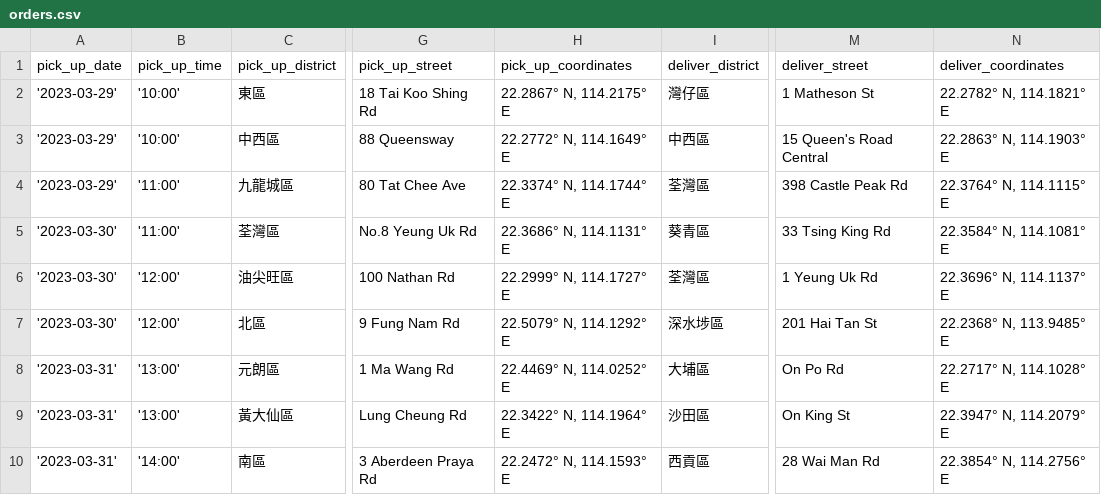
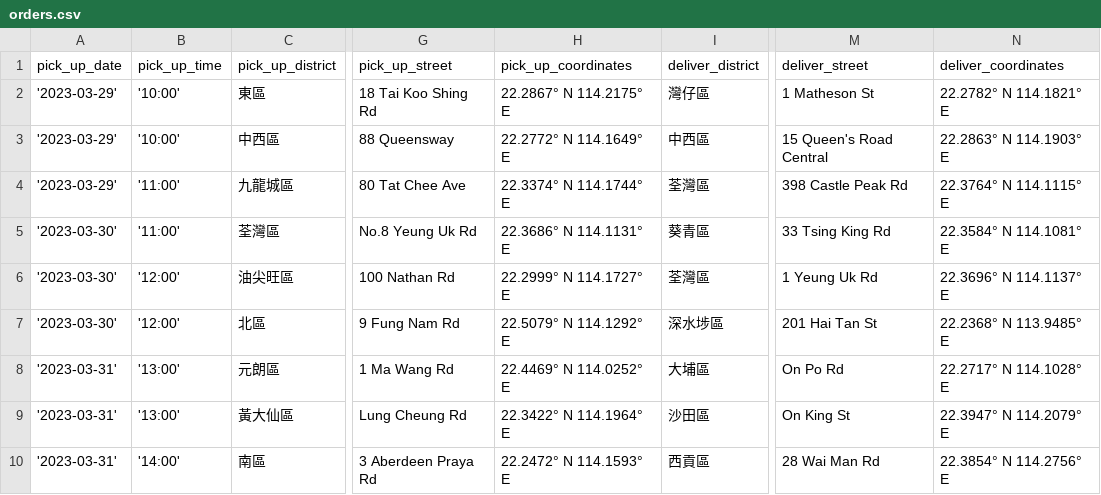
Before and after one commit to leaarn/c25-bad-project-04-tw, a CSV file: db/orders.csv, drawn as a sheet; only a part is shown, gaps mark what is left out; the diff names each change by its address in the sheet, - before the commit and + after, or states it on an @@ line.

```diff
--- a/db/orders.csv
+++ b/db/orders.csv
-H2 (pick_up_coordinates): 22.2867° N, 114.2175° E
+H2 (pick_up_coordinates): 22.2867° N 114.2175° E
-N2 (deliver_coordinates): 22.2782° N, 114.1821° E
+N2 (deliver_coordinates): 22.2782° N 114.1821° E
-H3 (pick_up_coordinates): 22.2772° N, 114.1649° E
+H3 (pick_up_coordinates): 22.2772° N 114.1649° E
-N3 (deliver_coordinates): 22.2863° N, 114.1903° E
+N3 (deliver_coordinates): 22.2863° N 114.1903° E
-H4 (pick_up_coordinates): 22.3374° N, 114.1744° E
+H4 (pick_up_coordinates): 22.3374° N 114.1744° E
-N4 (deliver_coordinates): 22.3764° N, 114.1115° E
+N4 (deliver_coordinates): 22.3764° N 114.1115° E
-H5 (pick_up_coordinates): 22.3686° N, 114.1131° E
+H5 (pick_up_coordinates): 22.3686° N 114.1131° E
-N5 (deliver_coordinates): 22.3584° N, 114.1081° E
+N5 (deliver_coordinates): 22.3584° N 114.1081° E
-H6 (pick_up_coordinates): 22.2999° N, 114.1727° E
+H6 (pick_up_coordinates): 22.2999° N 114.1727° E
-N6 (deliver_coordinates): 22.3696° N, 114.1137° E
+N6 (deliver_coordinates): 22.3696° N 114.1137° E
-H7 (pick_up_coordinates): 22.5079° N, 114.1292° E
+H7 (pick_up_coordinates): 22.5079° N 114.1292° E
-N7 (deliver_coordinates): 22.2368° N, 113.9485° E
+N7 (deliver_coordinates): 22.2368° N 113.9485° E
-H8 (pick_up_coordinates): 22.4469° N, 114.0252° E
+H8 (pick_up_coordinates): 22.4469° N 114.0252° E
-N8 (deliver_coordinates): 22.2717° N, 114.1028° E
+N8 (deliver_coordinates): 22.2717° N 114.1028° E
-H9 (pick_up_coordinates): 22.3422° N, 114.1964° E
+H9 (pick_up_coordinates): 22.3422° N 114.1964° E
-N9 (deliver_coordinates): 22.3947° N, 114.2079° E
+N9 (deliver_coordinates): 22.3947° N 114.2079° E
-H10 (pick_up_coordinates): 22.2472° N, 114.1593° E
+H10 (pick_up_coordinates): 22.2472° N 114.1593° E
-N10 (deliver_coordinates): 22.3854° N, 114.2756° E
+N10 (deliver_coordinates): 22.3854° N 114.2756° E
```
Also changed, not shown: 4 other files.
